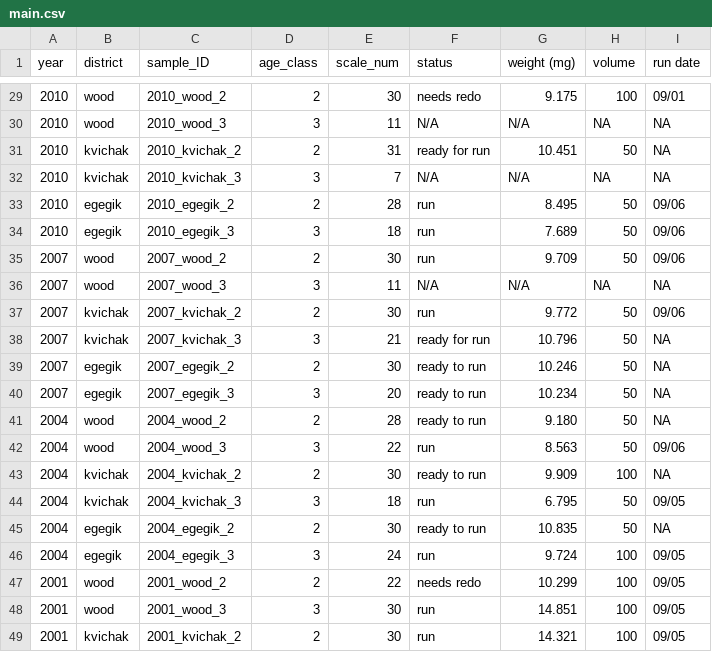
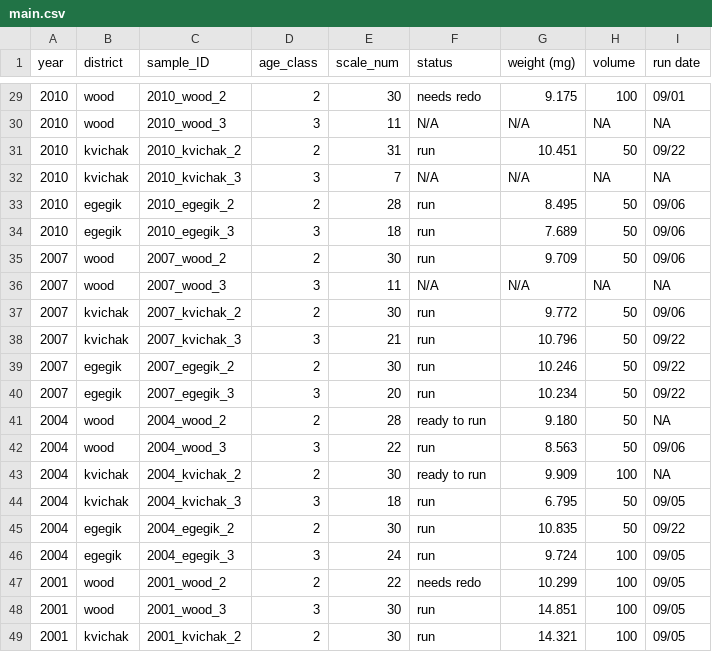
Before and after one commit to n-grace-henry/MS-Thesis, a CSV file: samples/main.csv, drawn as a sheet; only a part is shown, gaps mark what is left out.

Commit message:
Update main.csv

```diff
--- a/samples/main.csv
+++ b/samples/main.csv
@@ -30,3 +30,3 @@ year, district, sample_ID, age_class, scale_num, status, weight (mg), volume, ru
 2010, wood, 2010_wood_3, 3, 11, N/A, N/A, NA, NA
-2010, kvichak, 2010_kvichak_2, 2, 31, ready for run, 10.451, 50, NA
+2010, kvichak, 2010_kvichak_2, 2, 31, run, 10.451, 50, 09/22
 2010, kvichak, 2010_kvichak_3, 3, 7, N/A, N/A, NA, NA
@@ -37,5 +37,5 @@ year, district, sample_ID, age_class, scale_num, status, weight (mg), volume, ru
 2007, kvichak, 2007_kvichak_2, 2, 30, run, 9.772, 50, 09/06
-2007, kvichak, 2007_kvichak_3, 3, 21, ready for run, 10.796, 50, NA
-2007, egegik, 2007_egegik_2, 2, 30, ready to run, 10.246, 50, NA
-2007, egegik, 2007_egegik_3, 3, 20, ready to run, 10.234, 50, NA
+2007, kvichak, 2007_kvichak_3, 3, 21, run, 10.796, 50, 09/22
+2007, egegik, 2007_egegik_2, 2, 30, run, 10.246, 50, 09/22
+2007, egegik, 2007_egegik_3, 3, 20, run, 10.234, 50, 09/22
 2004, wood, 2004_wood_2, 2, 28, ready to run, 9.180, 50, NA
@@ -44,3 +44,3 @@ year, district, sample_ID, age_class, scale_num, status, weight (mg), volume, ru
 2004, kvichak, 2004_kvichak_3, 3, 18, run, 6.795, 50, 09/05
-2004, egegik, 2004_egegik_2, 2, 30, ready to run, 10.835, 50, NA
+2004, egegik, 2004_egegik_2, 2, 30, run, 10.835, 50, 09/22
 2004, egegik, 2004_egegik_3, 3, 24, run, 9.724, 100, 09/05
```
